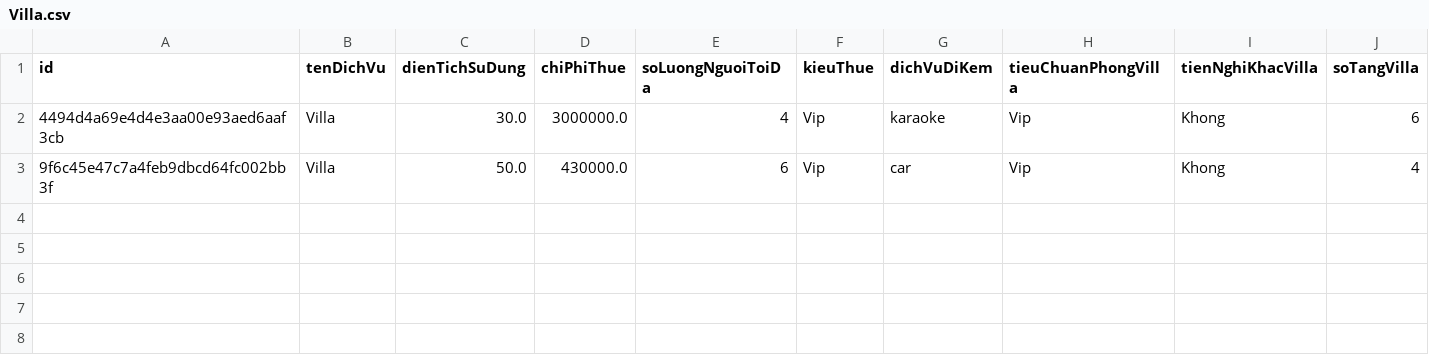
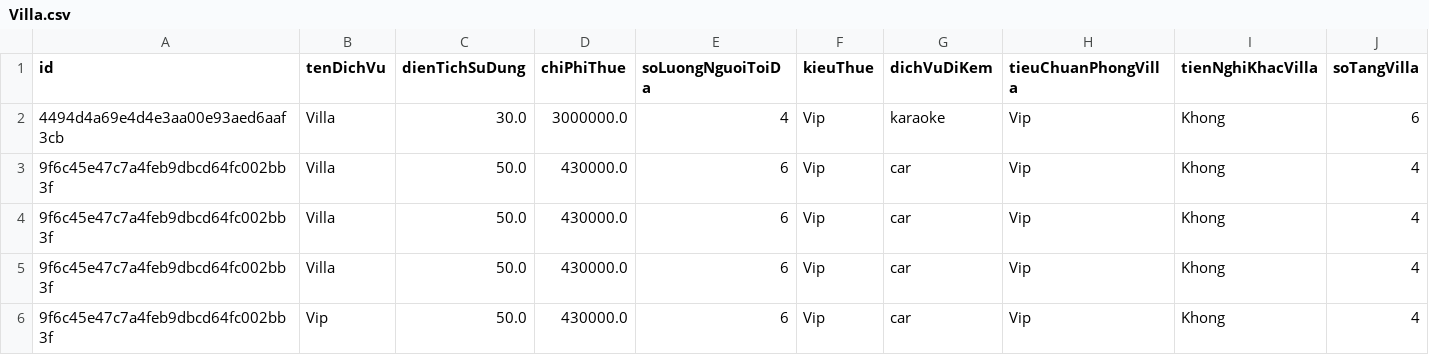
Before and after one commit to thanhduong126/ThanhDuong_Modun2, a CSV file: src/Furama/Data/Villa.csv, drawn as a sheet; only a part is shown; rows hold the shown columns only; the diff names each change by its address in the sheet, - before the commit and + after, or states it on an @@ line.

```diff
--- a/src/Furama/Data/Villa.csv
+++ b/src/Furama/Data/Villa.csv
+row 4: 9f6c45e47c7a4feb9dbcd64fc002bb3f | Villa | 50.0 | 430000.0 | 6 | Vip | car | Vip | Khong | 4
+row 5: 9f6c45e47c7a4feb9dbcd64fc002bb3f | Villa | 50.0 | 430000.0 | 6 | Vip | car | Vip | Khong | 4
+row 6: 9f6c45e47c7a4feb9dbcd64fc002bb3f | Vip | 50.0 | 430000.0 | 6 | Vip | car | Vip | Khong | 4
```
Also changed, not shown: out/production/ThanhDuong_Modun2/Furama/Data/House.csv, out/production/ThanhDuong_Modun2/Furama/Data/Villa.csv, 11 other files.
